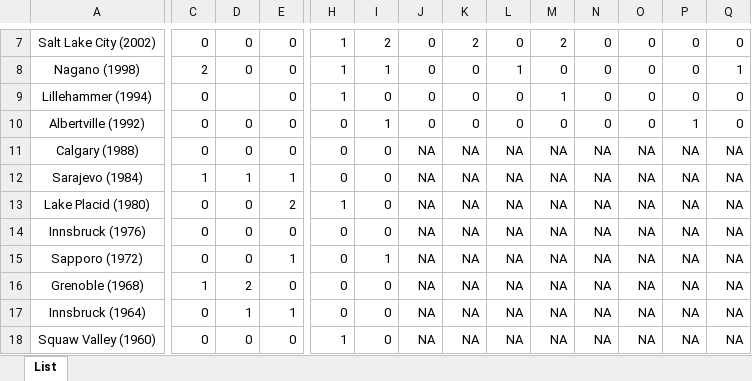
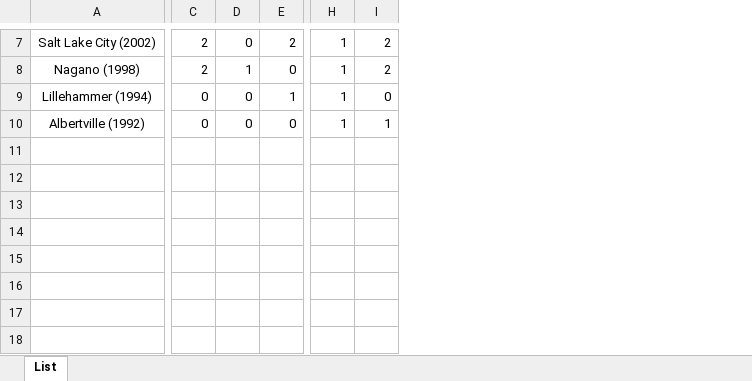
Before and after one commit to rexandel/big_data_research, an Excel workbook: olympiad_analysis/norway_beatlon.xlsx, sheet List, drawn as a sheet; only a part is shown, gaps mark what is left out; values as stored, in another font and other column widths than the file's, no borders; rows hold the shown columns only; the diff covers the shown part only; the diff names each change by its address in the sheet, - before the commit and + after, or states it on an @@ line.

```diff
--- a/olympiad_analysis/norway_beatlon.xlsx (sheet List)
+++ b/olympiad_analysis/norway_beatlon.xlsx (sheet List)
-column J, rows 7-10: all 0
-column K, rows 7-10: 2 | 0 | 0 | 0
-column L, rows 7-10: 0 | 1 | 0 | 0
-column M, rows 7-10: 2 | 0 | 1 | 0
-column N, rows 7-10: all 0
-column O, rows 7-10: all 0
-column P, rows 7-10: 0 | 0 | 0 | 1
-column Q, rows 7-10: 0 | 1 | 0 | 0
-C7: 0
+C7: 2
-E7: 0
+E7: 2
-D8: 0
+D8: 1
-I8: 1
+I8: 2
-D9: (empty)
+D9: 0
-E9: 0
+E9: 1
-H10: 0
+H10: 1
-row 11: Calgary (1988) | 0 | 0 | 0 | 0 | 0 | NA | NA | NA | NA | NA | NA | NA | NA
-row 12: Sarajevo (1984) | 1 | 1 | 1 | 0 | 0 | NA | NA | NA | NA | NA | NA | NA | NA
-row 13: Lake Placid (1980) | 0 | 0 | 2 | 1 | 0 | NA | NA | NA | NA | NA | NA | NA | NA
-row 14: Innsbruck (1976) | 0 | 0 | 0 | 0 | 0 | NA | NA | NA | NA | NA | NA | NA | NA
-row 15: Sapporo (1972) | 0 | 0 | 1 | 0 | 1 | NA | NA | NA | NA | NA | NA | NA | NA
-row 16: Grenoble (1968) | 1 | 2 | 0 | 0 | 0 | NA | NA | NA | NA | NA | NA | NA | NA
-row 17: Innsbruck (1964) | 0 | 1 | 1 | 0 | 0 | NA | NA | NA | NA | NA | NA | NA | NA
-row 18: Squaw Valley (1960) | 0 | 0 | 0 | 1 | 0 | NA | NA | NA | NA | NA | NA | NA | NA
```
Also changed, not shown: 25 edited cells elsewhere in this sheet, 1 other file.
